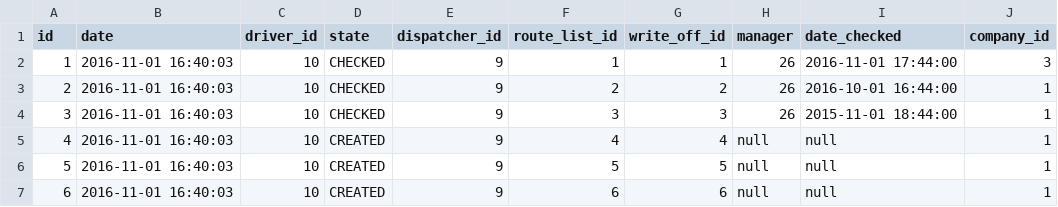
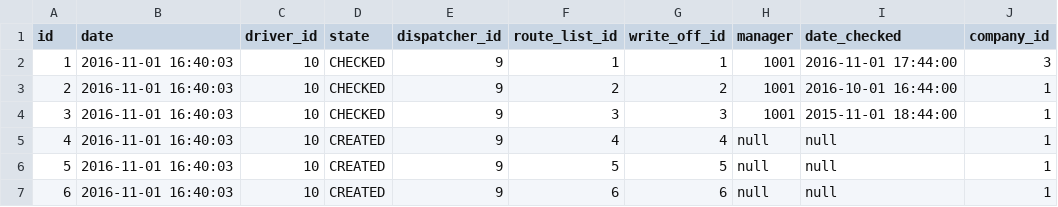
Before and after one commit to kirillbukinevich/truckcompnany, a CSV file: src/main/resources/config/liquibase/waybill.csv, drawn as a sheet.

```diff
--- a/src/main/resources/config/liquibase/waybill.csv
+++ b/src/main/resources/config/liquibase/waybill.csv
@@ -1,5 +1,5 @@
 id; date; driver_id; state; dispatcher_id; route_list_id; write_off_id; manager; date_checked; company_id
-1;2016-11-01 16:40:03;10;CHECKED;9;1;1;26;2016-11-01 17:44:00;3
-2;2016-11-01 16:40:03;10;CHECKED;9;2;2;26;2016-10-01 16:44:00;1
-3;2016-11-01 16:40:03;10;CHECKED;9;3;3;26;2015-11-01 18:44:00;1
+1;2016-11-01 16:40:03;10;CHECKED;9;1;1;1001;2016-11-01 17:44:00;3
+2;2016-11-01 16:40:03;10;CHECKED;9;2;2;1001;2016-10-01 16:44:00;1
+3;2016-11-01 16:40:03;10;CHECKED;9;3;3;1001;2015-11-01 18:44:00;1
 4;2016-11-01 16:40:03;10;CREATED;9;4;4;null;null;1
```
Also changed, not shown: 5 other files.
